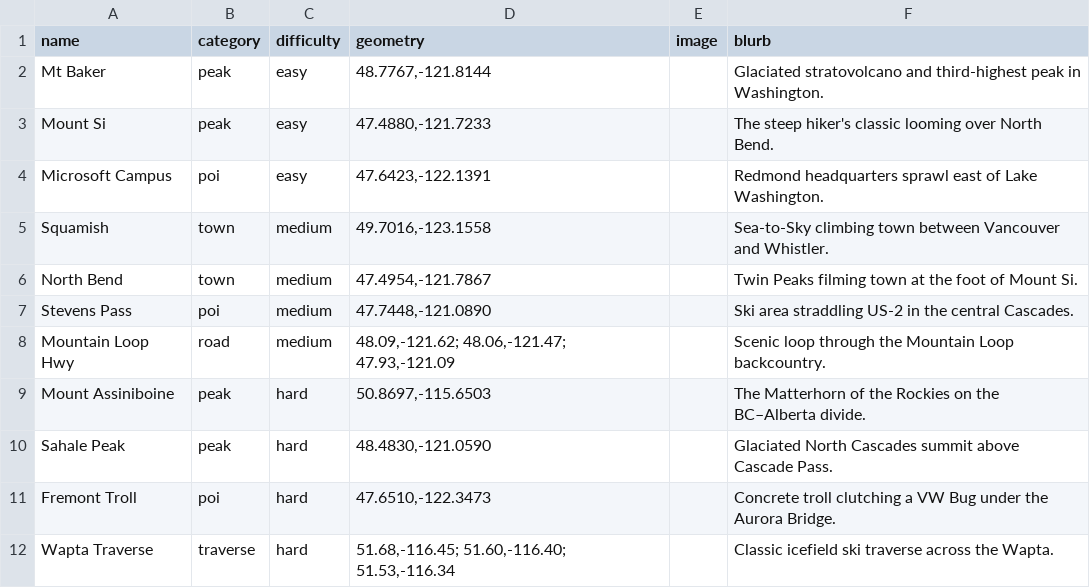
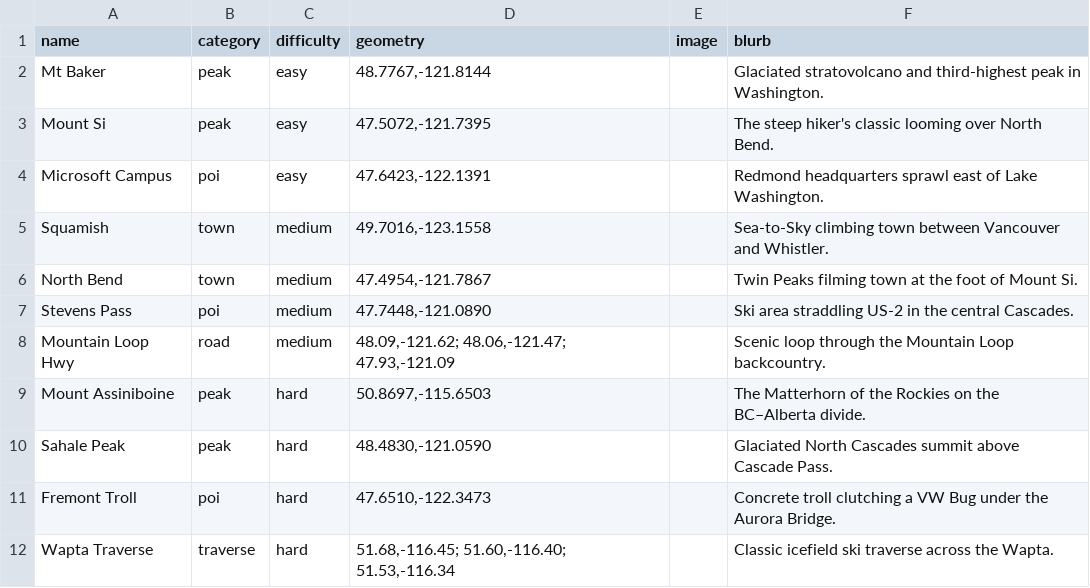
Before and after one commit to pnwtap/pnwtap.github.io, a CSV file: data/sample_locations.csv, drawn as a sheet.

```diff
--- a/data/sample_locations.csv
+++ b/data/sample_locations.csv
@@ -2,3 +2,3 @@ name,category,difficulty,geometry,image,blurb
 Mt Baker,peak,easy,"48.7767,-121.8144",,Glaciated stratovolcano and third-highest peak in Washington.
-Mount Si,peak,easy,"47.4880,-121.7233",,The steep hiker's classic looming over North Bend.
+Mount Si,peak,easy,"47.5072,-121.7395",,The steep hiker's classic looming over North Bend.
 Microsoft Campus,poi,easy,"47.6423,-122.1391",,Redmond headquarters sprawl east of Lake Washington.
```
Also changed, not shown: 16 other files.
